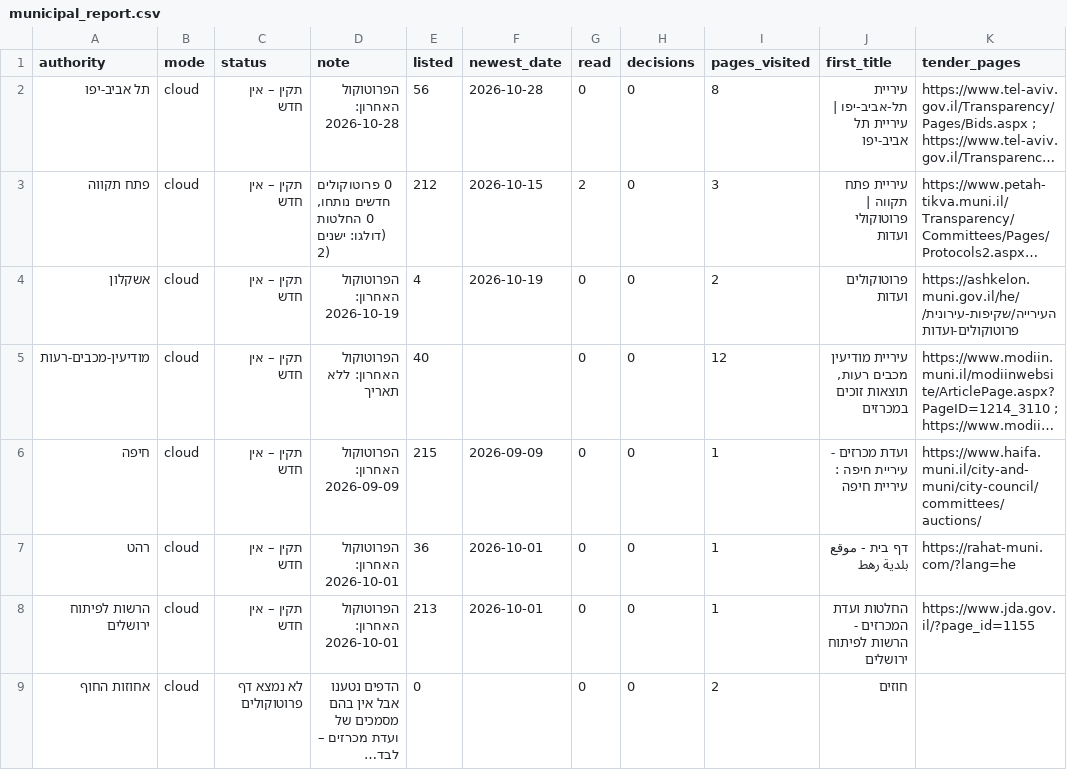
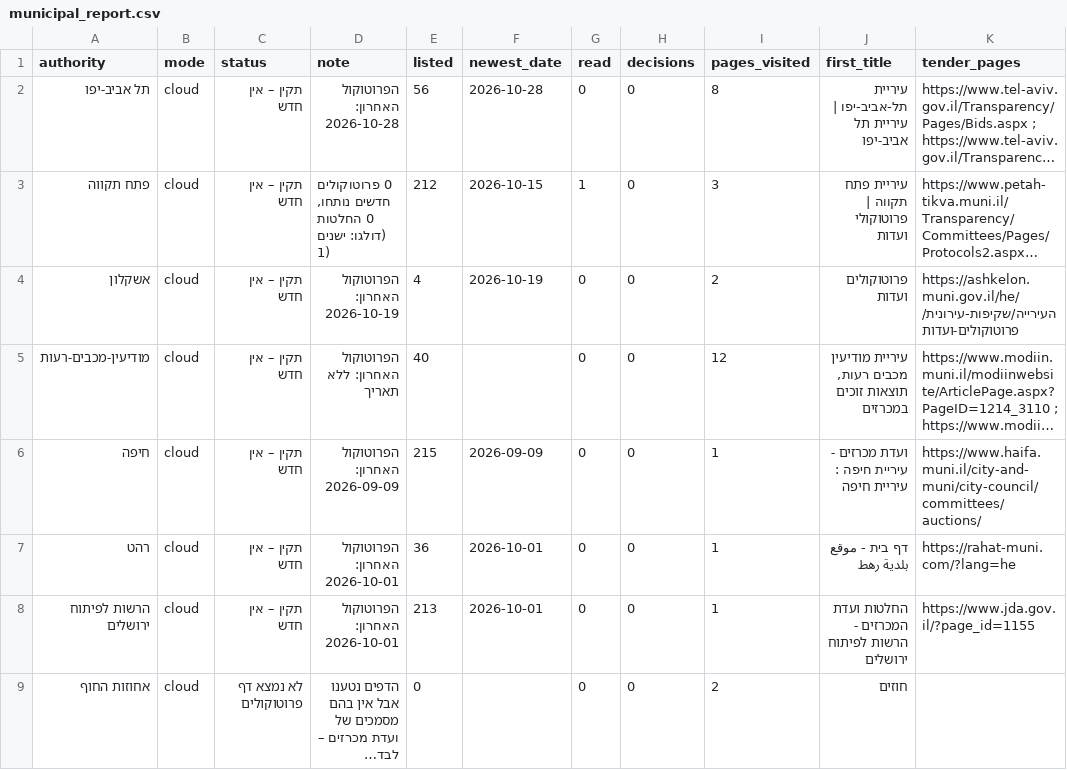
Before and after one commit to AvivRosario/rosario-feeds-data, a CSV file: data/latest/municipal_report.csv, drawn as a sheet; only a part is shown; long unchanged cells end in …; the diff names each change by its address in the sheet, - before the commit and + after, or states it on an @@ line.

```diff
--- a/data/latest/municipal_report.csv
+++ b/data/latest/municipal_report.csv
-D3 (note): …(דולגו: ישנים 2)
+D3 (note): …(דולגו: ישנים 1)
-G3 (read): 2
+G3 (read): 1
```
Also changed, not shown: data/latest/municipal_coverage.csv, data/latest/municipal_sources_status.csv, 12 other files.
